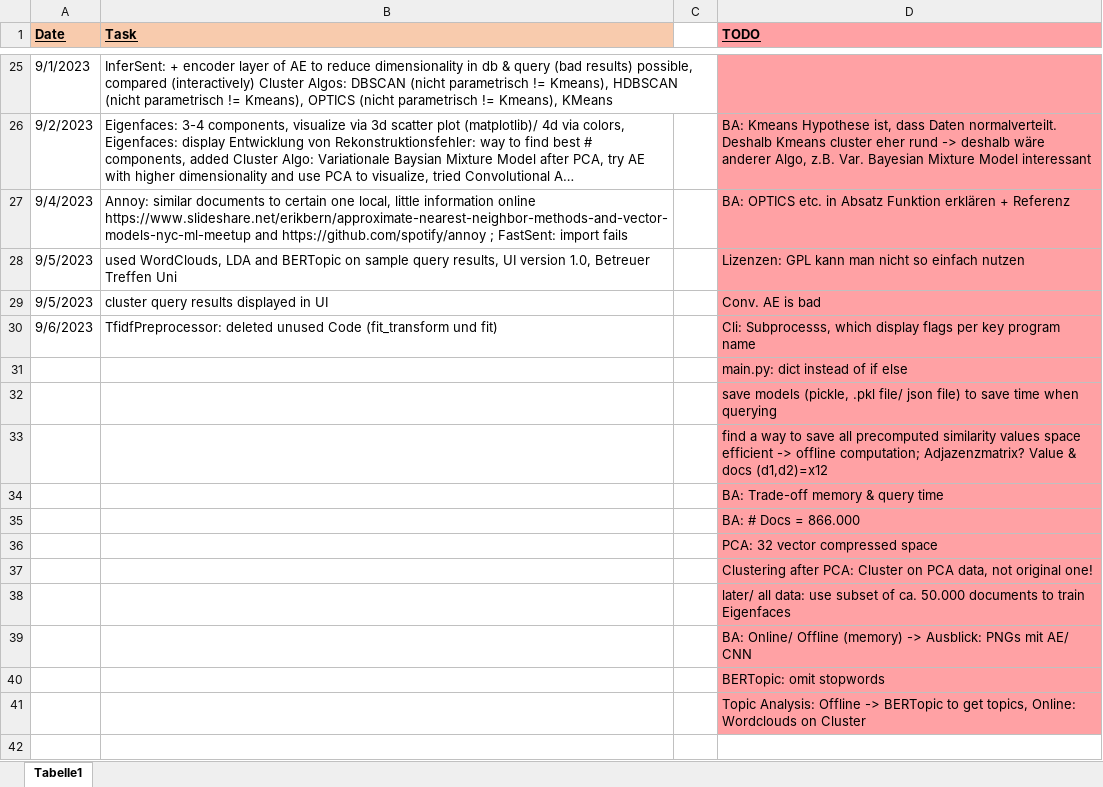
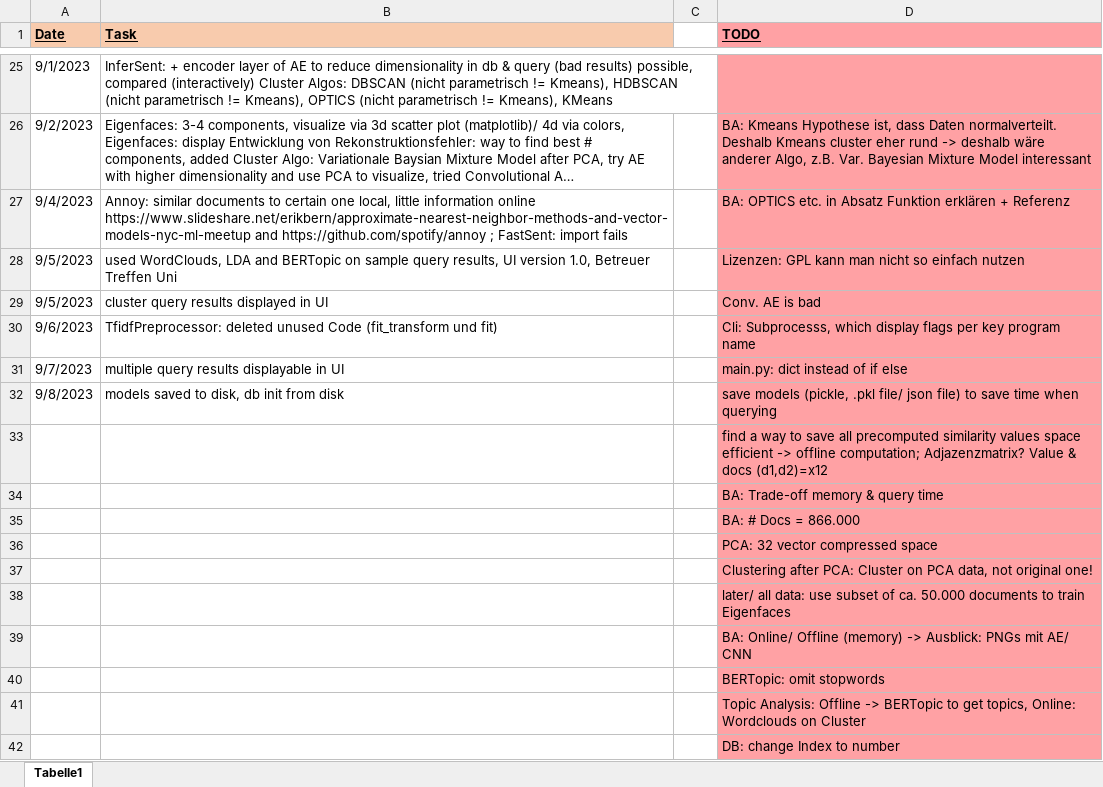
Before and after one commit to KlaraGtknst/topic-analysis-text-data, an Excel workbook: organization/BA_tasks.xlsx, sheet Tabelle1, drawn as a sheet; only a part is shown, gaps mark what is left out; long unchanged cells end in …; values as stored, in another font and other column widths than the file's, no borders; removed rows and columns are numbered as before the commit, all else as after; the diff names each change by its address in the sheet, - before the commit and + after, or states it on an @@ line.

```diff
--- a/organization/BA_tasks.xlsx (sheet Tabelle1)
+++ b/organization/BA_tasks.xlsx (sheet Tabelle1)
-row 31:  |  |  | main.py: dict instead of if else
-row 32:  |  |  | save models (pickle, .pkl file/ json file) to save time when querying
+row 31: 9/7/2023 | multiple query results displayable in UI |  | main.py: dict instead of if else
+row 32: 9/8/2023 | models saved to disk, db init from disk |  | save models (pickle, .pkl file/ json file) to save time when querying
+row 42:  |  |  | DB: change Index to number
```
Also changed, not shown: 35 other files.
